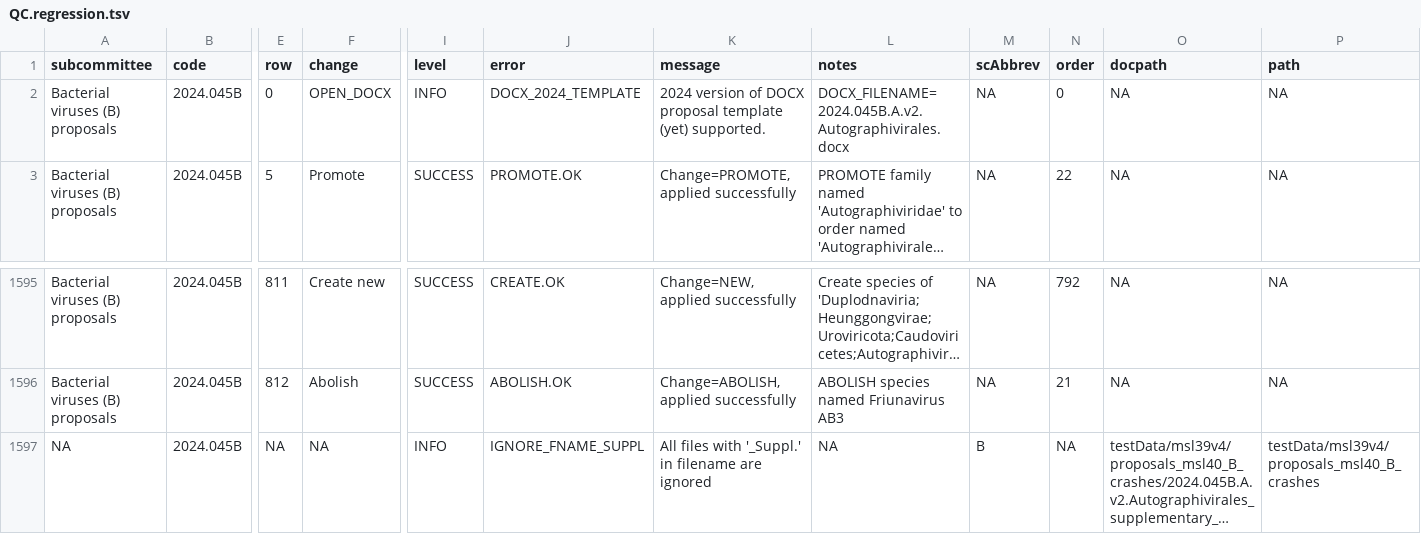
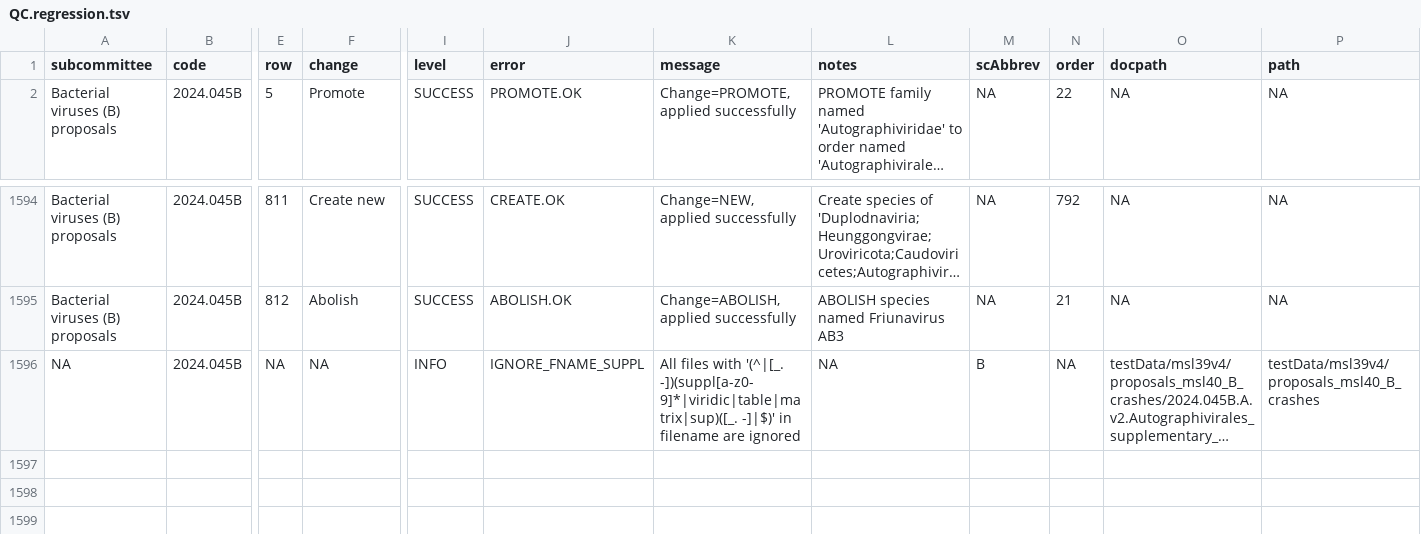
Before and after one commit to ICTV-Virus-Knowledgebase/ICTVproposalprocessor, a TSV file: testResults/msl39v4/proposals_msl40_B_crashes/QC.regression.tsv, drawn as a sheet; only a part is shown, gaps mark what is left out; long unchanged cells end in …; removed rows and columns are numbered as before the commit, all else as after; rows hold the shown columns only; the diff names each change by its address in the sheet, - before the commit and + after, or states it on an @@ line.

Commit message:
Altered supplementary file filter in merge_proposal_zips.R - Pushing the updated baseline for supplementary file regression that was not caught before - Renamed proposals_msl40_duplicate_accession_TODO to proposals_msl40_duplicate_accession to reflect that the TODO has been completed

```diff
--- a/testResults/msl39v4/proposals_msl40_B_crashes/QC.regression.tsv
+++ b/testResults/msl39v4/proposals_msl40_B_crashes/QC.regression.tsv
-row 2: Bacterial viruses (B) proposals | 2024.045B | 0 | OPEN_DOCX | INFO | DOCX_2024_TEMPLATE | 2024 version of DOCX proposal template (yet) supported. | DOCX_FILENAME=2024.045B.A.v2.Autographivirales.docx | NA | 0 | NA | NA
-K1596 (message): …files with '_Suppl.' in filename…
+K1596 (message): …files with '(^|[_. -])(suppl[a-z0-9]*|viridic|table|matrix|sup)([_. -]|$)' in filename…
```
Also changed, not shown: testResults/msl38/proposals2023merge-rename/QC.regression.tsv, testResults/msl38/proposals2024X/QC.regression.tsv, 14 other files.
